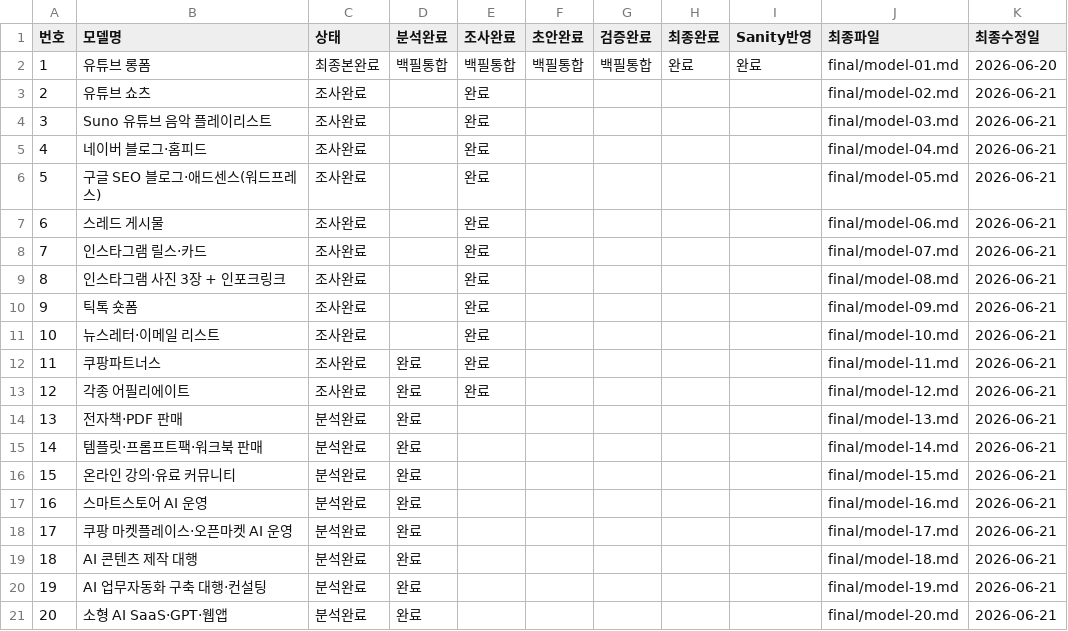
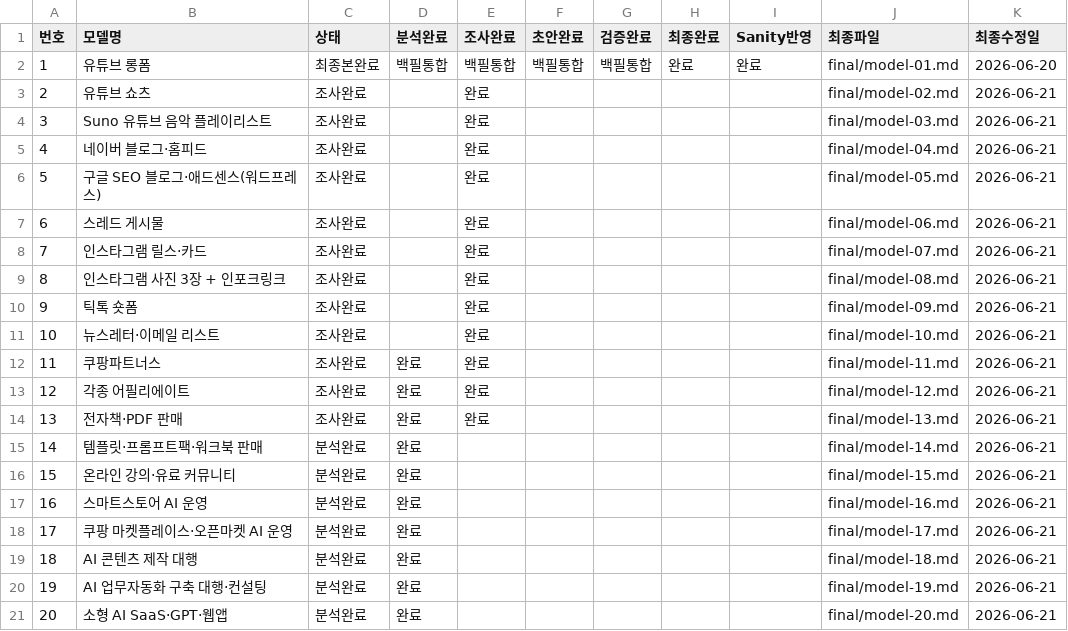
Before and after one commit to ekim5157-alt/2026-ai-monetization-book, a CSV file: status/model-status.csv, drawn as a sheet.

Commit message:
Mark model 13 official research complete

```diff
--- a/status/model-status.csv
+++ b/status/model-status.csv
@@ -13,3 +13,3 @@
 12,각종 어필리에이트,조사완료,완료,완료,,,,,final/model-12.md,2026-06-21
-13,전자책·PDF 판매,분석완료,완료,,,,,,final/model-13.md,2026-06-21
+13,전자책·PDF 판매,조사완료,완료,완료,,,,,final/model-13.md,2026-06-21
 14,템플릿·프롬프트팩·워크북 판매,분석완료,완료,,,,,,final/model-14.md,2026-06-21
```
